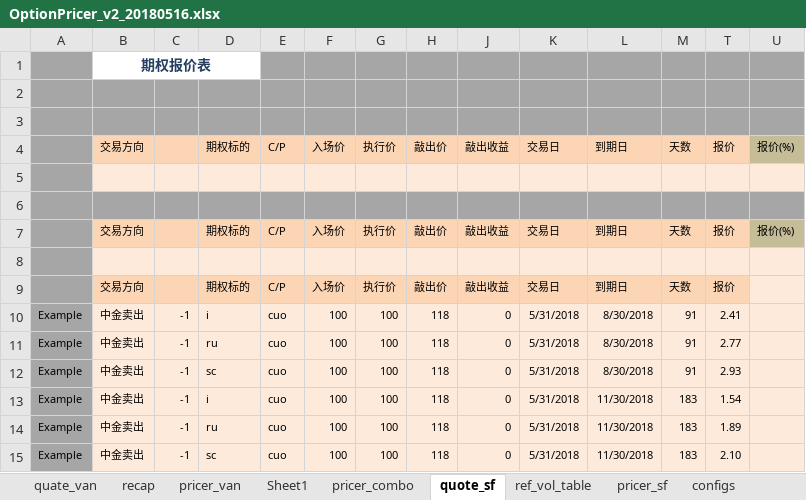
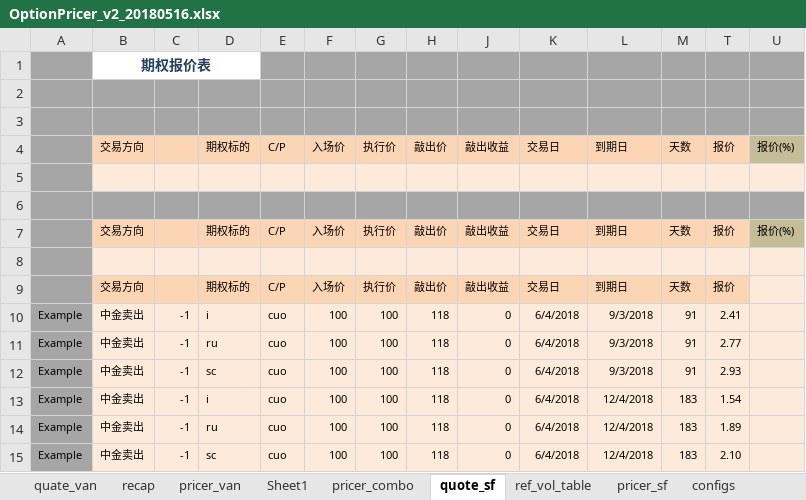
Before and after one commit to wusf/CmdtyOTC, an Excel workbook: PricerAndQutation/OptionPricer_v2_20180516.xlsx, sheet quote_sf, drawn as a sheet; values as stored, in another font and other column widths than the file's, no borders; the diff names each change by its address in the sheet, - before the commit and + after, or states it on an @@ line.

```diff
--- a/PricerAndQutation/OptionPricer_v2_20180516.xlsx (sheet quote_sf)
+++ b/PricerAndQutation/OptionPricer_v2_20180516.xlsx (sheet quote_sf)
-K10:K15: 5/31/2018
+K10:K15: 6/4/2018
-L10:L12: 8/30/2018
+L10:L12: 9/3/2018
-L13:L15: 11/30/2018
+L13:L15: 12/4/2018
```
Also changed, not shown: sheet pricer_van, sheet pricer_combo, sheet quate_van, sheet pricer_sf, sheet pricer_digit, sheet recap, formulas that keep their value, hidden cells, 1 other file.
